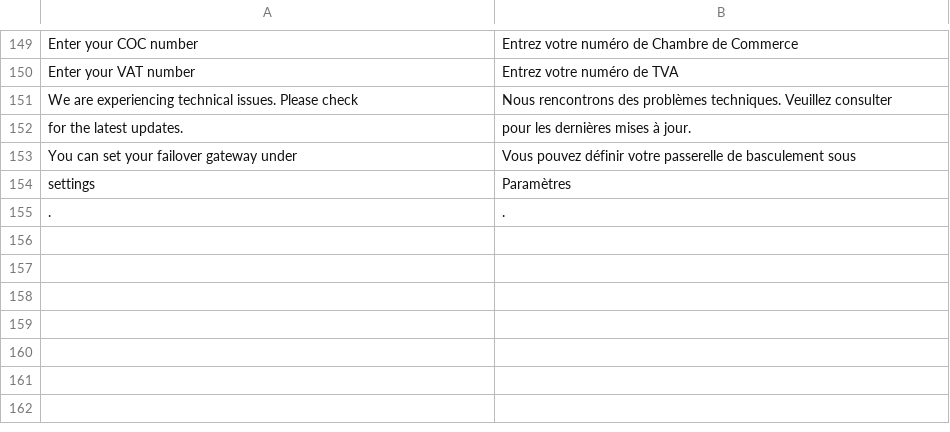
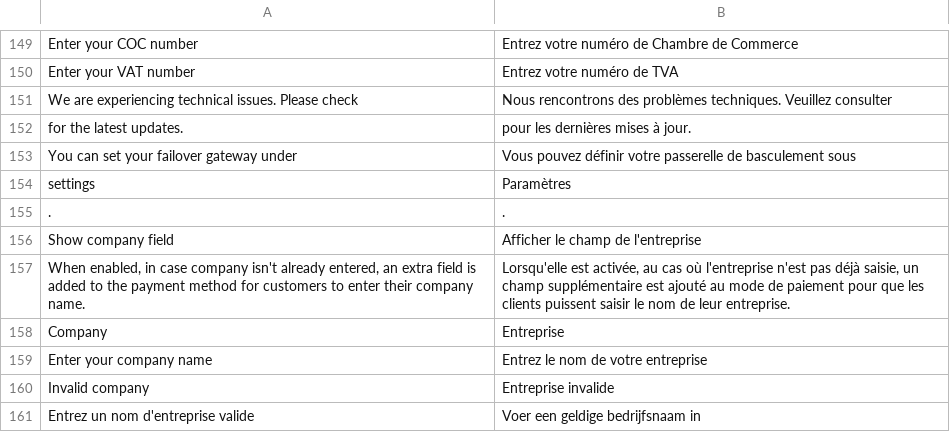
Before and after one commit to paynl/magento2-plugin, a CSV file: i18n/fr_BE.csv, drawn as a sheet; only a part is shown, gaps mark what is left out; the diff names each change by its address in the sheet, - before the commit and + after, or states it on an @@ line.

Commit message:
PLUG-2975 - Add option to show company field in paymentmethod

```diff
--- a/i18n/fr_BE.csv
+++ b/i18n/fr_BE.csv
+row 156: Show company field | Afficher le champ de l'entreprise
+row 157: When enabled, in case company isn't already entered, an extra field is added to the payment method for customers to enter their company name. | Lorsqu'elle est activée, au cas où l'entreprise n'est pas déjà saisie, un champ supplémentaire est ajouté au mode de paiement pour que les clients puissent saisir le nom de leur entreprise.
+row 158: Company | Entreprise
+row 159: Enter your company name | Entrez le nom de votre entreprise
+row 160: Invalid company | Entreprise invalide
+row 161: Entrez un nom d'entreprise valide | Voer een geldige bedrijfsnaam in
```
Also changed, not shown: i18n/fr_CA.csv, i18n/fr_CH.csv, 16 other files.
